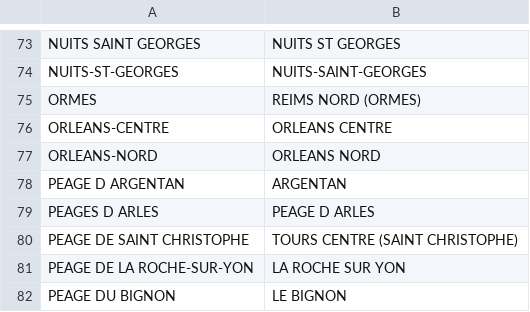
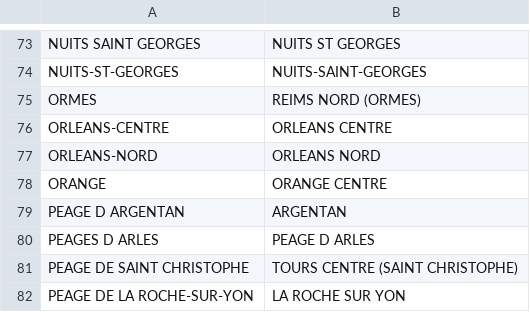
Before and after one commit to kpouer/waze-toll-tool, a CSV file: prices/alias.csv, drawn as a sheet; only a part is shown, gaps mark what is left out; the shorter side is filled out with more unchanged rows.

Commit message:
ORANGE alias

```diff
--- a/prices/alias.csv
+++ b/prices/alias.csv
@@ -77,2 +77,3 @@ ORLEANS-CENTRE,ORLEANS CENTRE
 ORLEANS-NORD,ORLEANS NORD
+ORANGE,ORANGE CENTRE
 PEAGE D ARGENTAN,ARGENTAN
```
